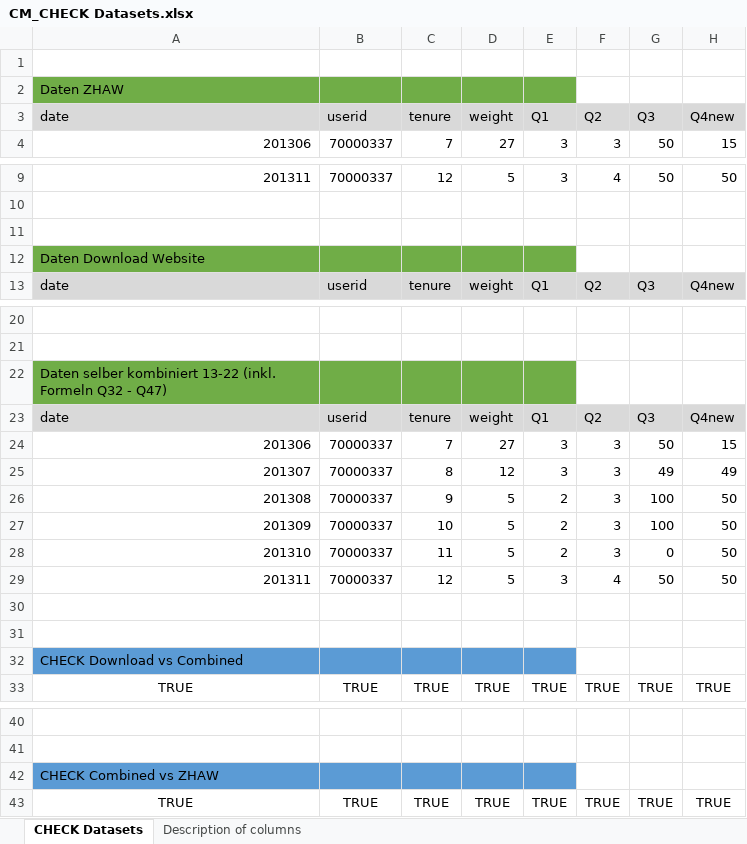
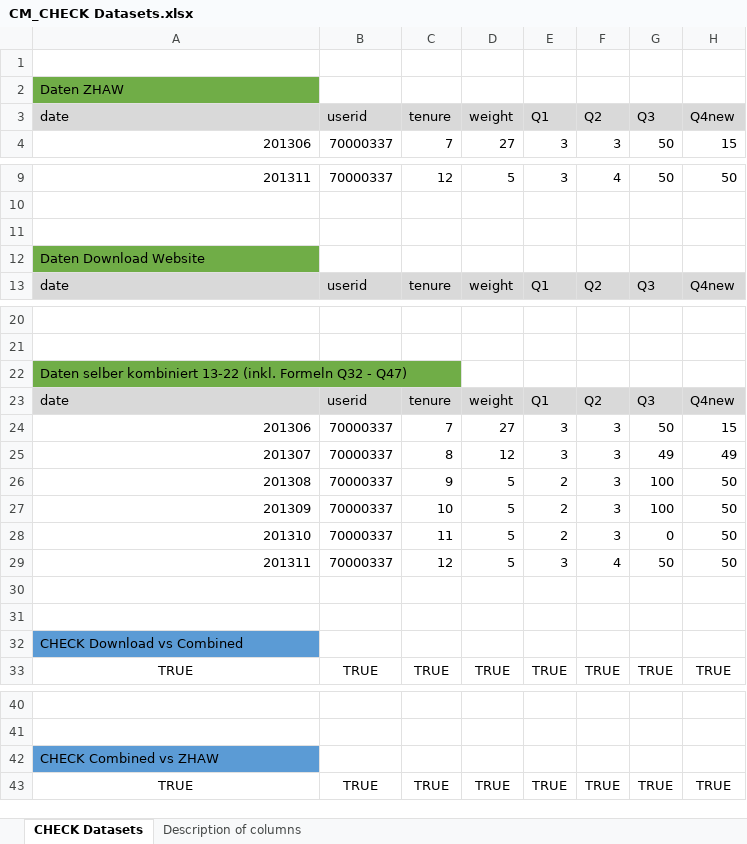
Before and after one commit to doritkern/AQM_Coding_Assignment, an Excel workbook: CM_CHECK Datasets.xlsx, sheet CHECK Datasets, drawn as a sheet; only a part is shown, gaps mark what is left out; values as stored, in another font and other column widths than the file's, no borders; conditional formats not drawn; the diff covers the shown part only; the diff names each change by its address in the sheet, - before the commit and + after, or states it on an @@ line.

Commit message:
Update CM_CHECK Datasets.xlsx

```diff
--- a/CM_CHECK Datasets.xlsx (sheet CHECK Datasets)
+++ b/CM_CHECK Datasets.xlsx (sheet CHECK Datasets)
-B2:E2 fill: #70AD47
+B2:E2 fill: none
-B12:E12 fill: #70AD47
+B12:E12 fill: none
-B22:E22 fill: #70AD47
+B22:E22 fill: none
-B32:E32 fill: #5B9BD5
+B32:E32 fill: none
-B42:E42 fill: #5B9BD5
+B42:E42 fill: none
```
Also changed, not shown: cell formats elsewhere in this sheet.
